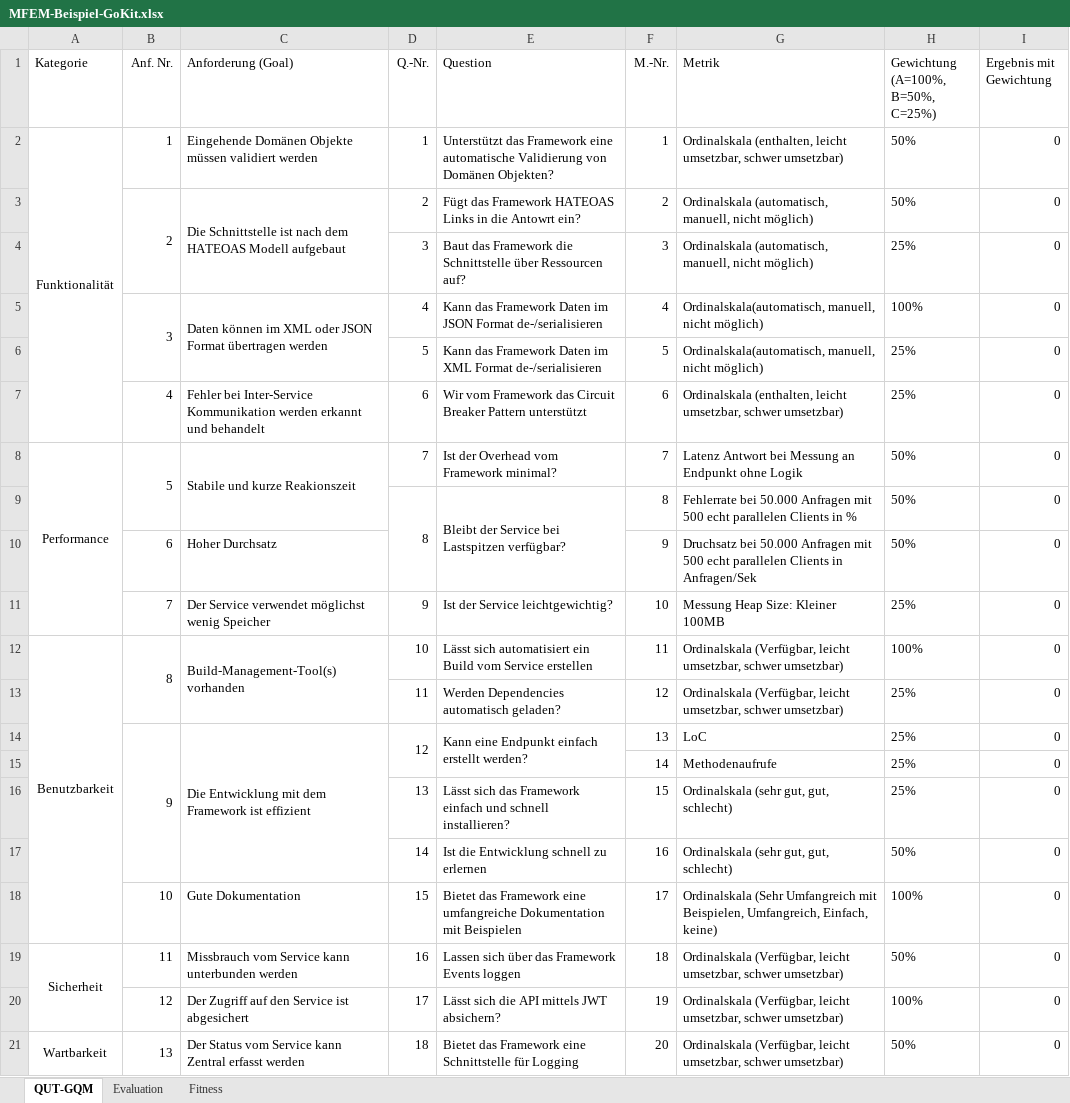
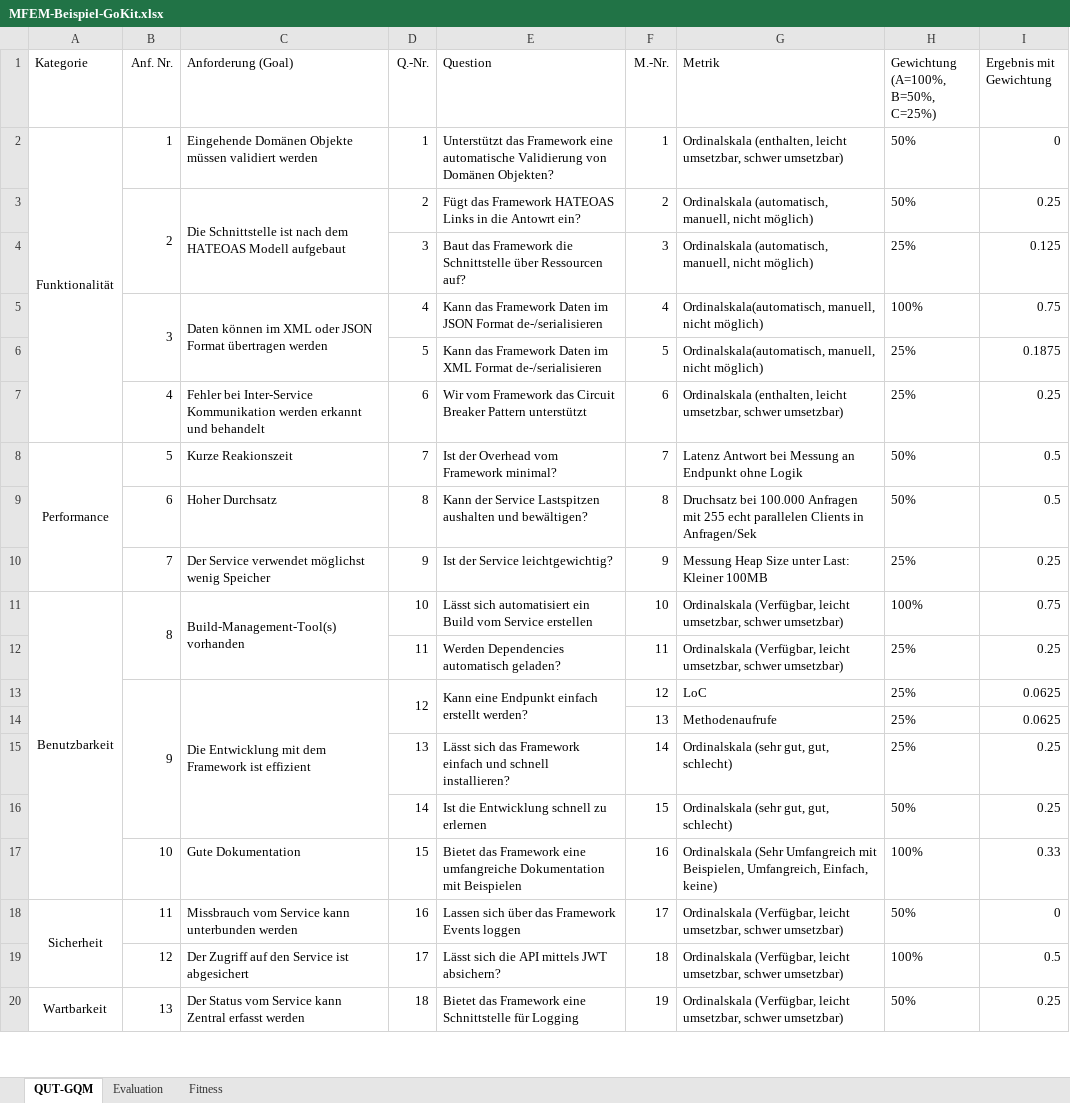
Before and after one commit to darenegade/ba, an Excel workbook: Sonstiges/MFEM-Beispiel-GoKit.xlsx, sheet QUT-GQM, drawn as a sheet; only a part is shown; values as stored, in another font and other column widths than the file's, no borders; removed rows and columns are numbered as before the commit, all else as after; the diff covers the shown part only; the diff names each change by its address in the sheet, - before the commit and + after, or states it on an @@ line.

```diff
--- a/Sonstiges/MFEM-Beispiel-GoKit.xlsx (sheet QUT-GQM)
+++ b/Sonstiges/MFEM-Beispiel-GoKit.xlsx (sheet QUT-GQM)
-I3 (Ergebnis mit Gewichtung): 0
+I3 (Ergebnis mit Gewichtung): 0.25
-I4 (Ergebnis mit Gewichtung): 0
+I4 (Ergebnis mit Gewichtung): 0.125
-I5 (Ergebnis mit Gewichtung): 0
+I5 (Ergebnis mit Gewichtung): 0.75
-I6 (Ergebnis mit Gewichtung): 0
+I6 (Ergebnis mit Gewichtung): 0.1875
-I7 (Ergebnis mit Gewichtung): 0
+I7 (Ergebnis mit Gewichtung): 0.25
-B8:B9 merged
-C8 (Anforderung (Goal)): Stabile und kurze Reakionszeit
+C8 (Anforderung (Goal)): Kurze Reakionszeit
-C8:C9 merged
-I8 (Ergebnis mit Gewichtung): 0
+I8 (Ergebnis mit Gewichtung): 0.5
-row 9:  |  |  | 8 | Bleibt der Service bei Lastspitzen verfügbar? | 8 | Fehlerrate bei 50.000 Anfragen mit 500 echt parallelen Clients in % | 50% | 0
-row 10:  | 6 | Hoher Durchsatz |  |  | 9 | Druchsatz bei 50.000 Anfragen mit 500 echt parallelen Clients in Anfragen/Sek | 50% | 0
+row 9:  | 6 | Hoher Durchsatz | 8 | Kann der Service Lastspitzen aushalten und bewältigen? | 8 | Druchsatz bei 100.000 Anfragen mit 255 echt parallelen Clients in Anfragen/Sek | 50% | 0.5
-F10 (M.-Nr.): 10
+F10 (M.-Nr.): 9
-G10 (Metrik): Messung Heap Size: Kleiner 100MB
+G10 (Metrik): Messung Heap Size unter Last: Kleiner 100MB
-I10 (Ergebnis mit Gewichtung): 0
+I10 (Ergebnis mit Gewichtung): 0.25
-F11 (M.-Nr.): 11
+F11 (M.-Nr.): 10
-I11 (Ergebnis mit Gewichtung): 0
+I11 (Ergebnis mit Gewichtung): 0.75
-F12 (M.-Nr.): 12
+F12 (M.-Nr.): 11
-I12 (Ergebnis mit Gewichtung): 0
+I12 (Ergebnis mit Gewichtung): 0.25
-F13 (M.-Nr.): 13
+F13 (M.-Nr.): 12
-I13:I14 (Ergebnis mit Gewichtung): 0
+I13:I14 (Ergebnis mit Gewichtung): 0.0625
-F14 (M.-Nr.): 14
+F14 (M.-Nr.): 13
-F15 (M.-Nr.): 15
+F15 (M.-Nr.): 14
-I15:I16 (Ergebnis mit Gewichtung): 0
+I15:I16 (Ergebnis mit Gewichtung): 0.25
-F16 (M.-Nr.): 16
+F16 (M.-Nr.): 15
-F17 (M.-Nr.): 17
+F17 (M.-Nr.): 16
-I17 (Ergebnis mit Gewichtung): 0
+I17 (Ergebnis mit Gewichtung): 0.33
-F18 (M.-Nr.): 18
+F18 (M.-Nr.): 17
-F19 (M.-Nr.): 19
+F19 (M.-Nr.): 18
-I19 (Ergebnis mit Gewichtung): 0
+I19 (Ergebnis mit Gewichtung): 0.5
-F20 (M.-Nr.): 20
+F20 (M.-Nr.): 19
-I20 (Ergebnis mit Gewichtung): 0
+I20 (Ergebnis mit Gewichtung): 0.25
```
Also changed, not shown: 15 edited cells elsewhere in this sheet, sheet Evaluation, sheet Fitness, formulas that keep their value, charts or pictures, Sonstiges/MFEM-Beispiel-Spring.xlsx, 1 other file.
